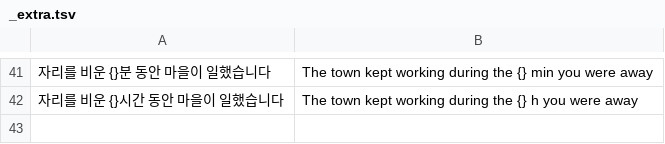
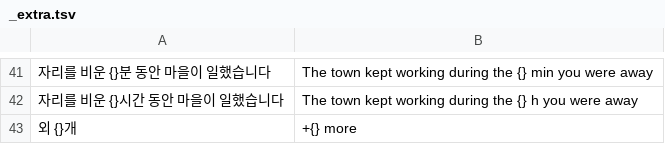
Before and after one commit to sangyupkim/eveil, a TSV file: tools/i18n/parts/_extra.tsv, drawn as a sheet; only a part is shown, gaps mark what is left out.

```diff
--- a/tools/i18n/parts/_extra.tsv
+++ b/tools/i18n/parts/_extra.tsv
@@ -42 +42,2 @@
 자리를 비운 {}시간 동안 마을이 일했습니다	The town kept working during the {} h you were away
+외 {}개	+{} more
```
Also changed, not shown: 5 other files.
